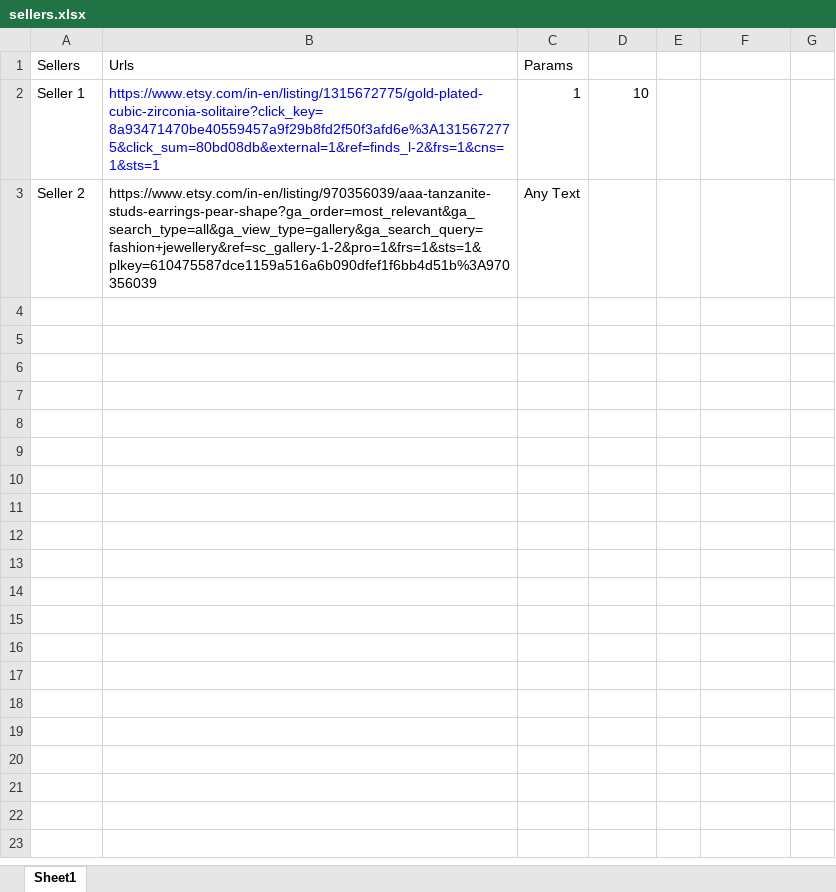
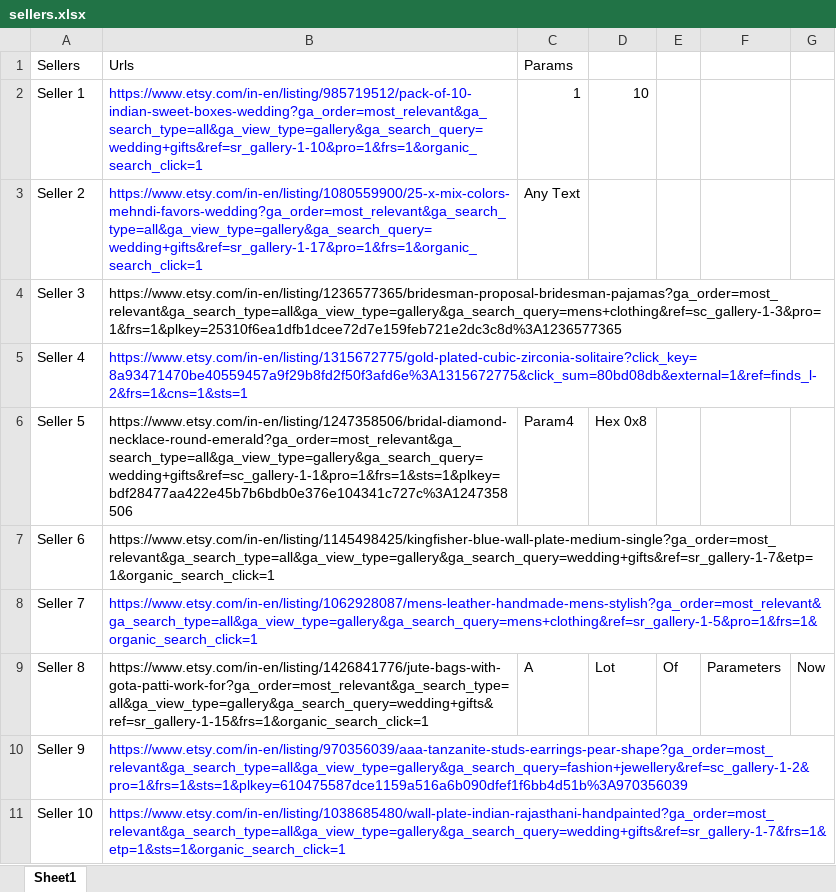
Before and after one commit to Tejas-P-Herle/TechniekEtsy, an Excel workbook: sellers.xlsx, sheet Sheet1, drawn as a sheet; values as stored, in another font and other column widths than the file's, no borders; the diff names each change by its address in the sheet, - before the commit and + after, or states it on an @@ line.

```diff
--- a/sellers.xlsx (sheet Sheet1)
+++ b/sellers.xlsx (sheet Sheet1)
-B2: https://www.etsy.com/in-en/listing/1315672775/gold-plated-cubic-zirconia-solitaire?click_key=8a93471470be40559457a9f29b8fd2f50f3afd6e%3A1315672775&click_sum=80bd08db&external=1&ref=finds_l-2&frs=1&cns=1&sts=1
+B2: https://www.etsy.com/in-en/listing/985719512/pack-of-10-indian-sweet-boxes-wedding?ga_order=most_relevant&ga_search_type=all&ga_view_type=gallery&ga_search_query=wedding+gifts&ref=sr_gallery-1-10&pro=1&frs=1&organic_search_click=1
-B3: https://www.etsy.com/in-en/listing/970356039/aaa-tanzanite-studs-earrings-pear-shape?ga_order=most_relevant&ga_search_type=all&ga_view_type=gallery&ga_search_query=fashion+jewellery&ref=sc_gallery-1-2&pro=1&frs=1&sts=1&plkey=610475587dce1159a516a6b090dfef1f6bb4d51b%3A970356039
+B3: https://www.etsy.com/in-en/listing/1080559900/25-x-mix-colors-mehndi-favors-wedding?ga_order=most_relevant&ga_search_type=all&ga_view_type=gallery&ga_search_query=wedding+gifts&ref=sr_gallery-1-17&pro=1&frs=1&organic_search_click=1
-B3 text colour: black
+B3 text colour: #0000FF
+row 4: Seller 3 | https://www.etsy.com/in-en/listing/1236577365/bridesman-proposal-bridesman-pajamas?ga_order=most_relevant&ga_search_type=all&ga_view_type=gallery&ga_search_query=mens+clothing&ref=sc_gallery-1-3&pro=1&frs=1&plkey=25310f6ea1dfb1dcee72d7e159feb721e2dc3c8d%3A1236577365
+row 5: Seller 4 | https://www.etsy.com/in-en/listing/1315672775/gold-plated-cubic-zirconia-solitaire?click_key=8a93471470be40559457a9f29b8fd2f50f3afd6e%3A1315672775&click_sum=80bd08db&external=1&ref=finds_l-2&frs=1&cns=1&sts=1
+row 6: Seller 5 | https://www.etsy.com/in-en/listing/1247358506/bridal-diamond-necklace-round-emerald?ga_order=most_relevant&ga_search_type=all&ga_view_type=gallery&ga_search_query=wedding+gifts&ref=sc_gallery-1-1&pro=1&frs=1&sts=1&plkey=bdf28477aa422e45b7b6bdb0e376e104341c727c%3A1247358506 | Param4 | Hex 0x8
+row 7: Seller 6 | https://www.etsy.com/in-en/listing/1145498425/kingfisher-blue-wall-plate-medium-single?ga_order=most_relevant&ga_search_type=all&ga_view_type=gallery&ga_search_query=wedding+gifts&ref=sr_gallery-1-7&etp=1&organic_search_click=1
+row 8: Seller 7 | https://www.etsy.com/in-en/listing/1062928087/mens-leather-handmade-mens-stylish?ga_order=most_relevant&ga_search_type=all&ga_view_type=gallery&ga_search_query=mens+clothing&ref=sr_gallery-1-5&pro=1&frs=1&organic_search_click=1
+row 9: Seller 8 | https://www.etsy.com/in-en/listing/1426841776/jute-bags-with-gota-patti-work-for?ga_order=most_relevant&ga_search_type=all&ga_view_type=gallery&ga_search_query=wedding+gifts&ref=sr_gallery-1-15&frs=1&organic_search_click=1 | A | Lot | Of | Parameters | Now
+row 10: Seller 9 | https://www.etsy.com/in-en/listing/970356039/aaa-tanzanite-studs-earrings-pear-shape?ga_order=most_relevant&ga_search_type=all&ga_view_type=gallery&ga_search_query=fashion+jewellery&ref=sc_gallery-1-2&pro=1&frs=1&sts=1&plkey=610475587dce1159a516a6b090dfef1f6bb4d51b%3A970356039
+row 11: Seller 10 | https://www.etsy.com/in-en/listing/1038685480/wall-plate-indian-rajasthani-handpainted?ga_order=most_relevant&ga_search_type=all&ga_view_type=gallery&ga_search_query=wedding+gifts&ref=sr_gallery-1-7&frs=1&etp=1&sts=1&organic_search_click=1
```
Also changed, not shown: 3 other files.
